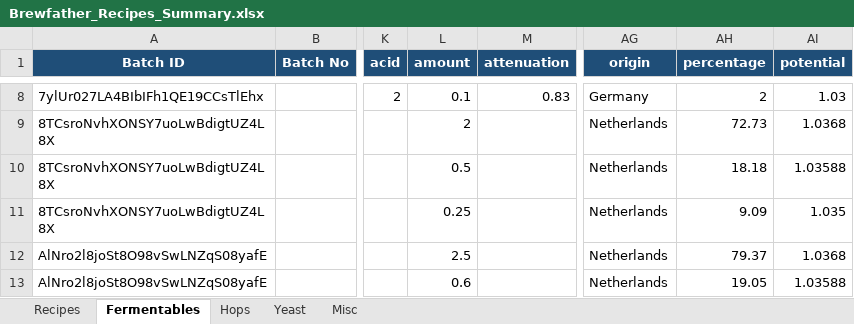
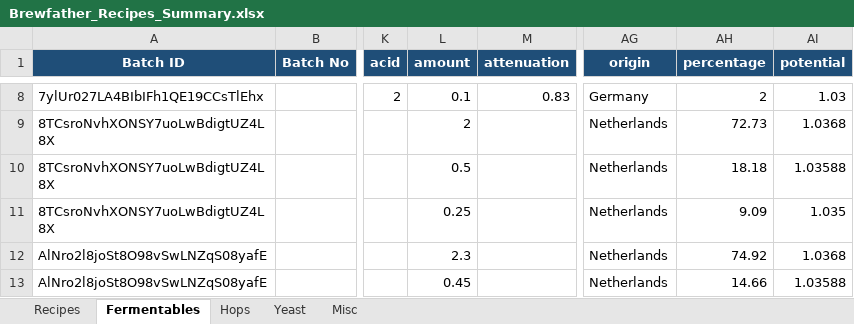
Before and after one commit to Ernstfg/brewfather-master, an Excel workbook: exports/Brewfather_Recipes_Summary.xlsx, sheet Fermentables, drawn as a sheet; only a part is shown, gaps mark what is left out; values as stored, in another font and other column widths than the file's, no borders; the diff covers the shown part only; the diff names each change by its address in the sheet, - before the commit and + after, or states it on an @@ line.

```diff
--- a/exports/Brewfather_Recipes_Summary.xlsx (sheet Fermentables)
+++ b/exports/Brewfather_Recipes_Summary.xlsx (sheet Fermentables)
-L12 (amount): 2.5
+L12 (amount): 2.3
-AH12 (percentage): 79.37
+AH12 (percentage): 74.92
-L13 (amount): 0.6
+L13 (amount): 0.45
-AH13 (percentage): 19.05
+AH13 (percentage): 14.66
```
Also changed, not shown: 2 added rows and 8 edited cells elsewhere in this sheet, sheet Hops, sheet Misc, sheet Recipes, exports/Brewfather_Batches_Summary.xlsx, 7 other files.
